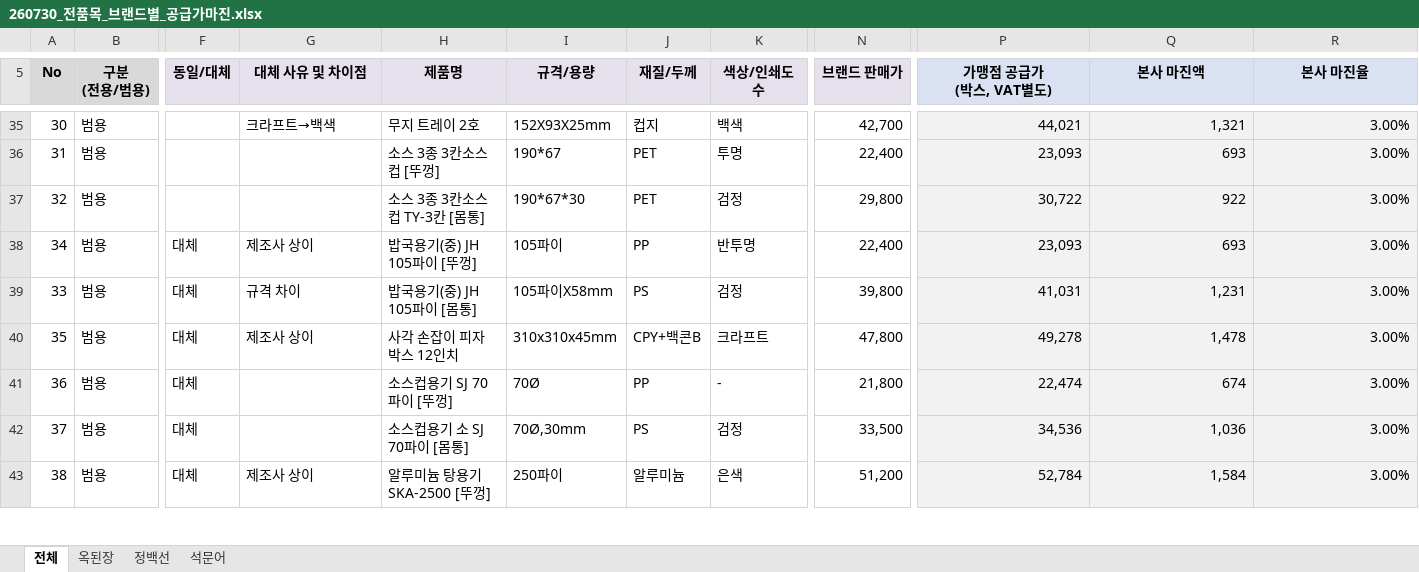
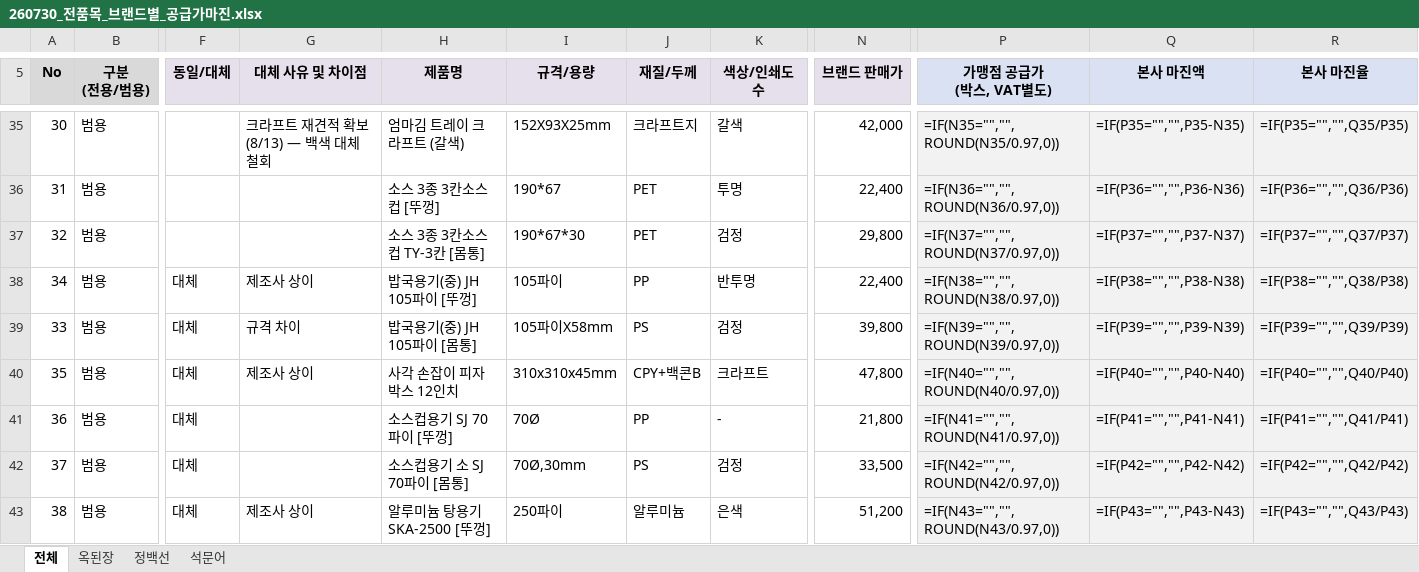
Before and after one commit to RHJ92/bt, an Excel workbook: bidding/리우/260730_전품목_브랜드별_공급가마진.xlsx, sheet 전체, drawn as a sheet; only a part is shown, gaps mark what is left out; values as stored, in another font and other column widths than the file's, no borders; formulas without a stored value are shown as written; the diff covers the shown part only; the diff names each change by its address in the sheet, - before the commit and + after, or states it on an @@ line.

```diff
--- a/bidding/리우/260730_전품목_브랜드별_공급가마진.xlsx (sheet 전체)
+++ b/bidding/리우/260730_전품목_브랜드별_공급가마진.xlsx (sheet 전체)
-G35 (대체 사유 및 차이점): 크라프트→백색
+G35 (대체 사유 및 차이점): 크라프트 재견적 확보(8/13) — 백색 대체 철회
-H35 (제품명): 무지 트레이 2호
+H35 (제품명): 엄마김 트레이 크라프트 (갈색)
-J35 (재질/두께): 컵지
+J35 (재질/두께): 크라프트지
-K35 (색상/인쇄도수): 백색
+K35 (색상/인쇄도수): 갈색
-N35 (브랜드 판매가): 42,700
+N35 (브랜드 판매가): 42,000
-P35 (가맹점 공급가 (박스, VAT별도)): 44,021
+P35 (가맹점 공급가 (박스, VAT별도)): =IF(N35="","",ROUND(N35/0.97,0))
-Q35 (본사 마진액): 1,321
+Q35 (본사 마진액): =IF(P35="","",P35-N35)
-R35 (본사 마진율): 3.00%
+R35 (본사 마진율): =IF(P35="","",Q35/P35)
-P36 (가맹점 공급가 (박스, VAT별도)): 23,093
+P36 (가맹점 공급가 (박스, VAT별도)): =IF(N36="","",ROUND(N36/0.97,0))
-Q36 (본사 마진액): 693
+Q36 (본사 마진액): =IF(P36="","",P36-N36)
-R36 (본사 마진율): 3.00%
+R36 (본사 마진율): =IF(P36="","",Q36/P36)
-P37 (가맹점 공급가 (박스, VAT별도)): 30,722
+P37 (가맹점 공급가 (박스, VAT별도)): =IF(N37="","",ROUND(N37/0.97,0))
-Q37 (본사 마진액): 922
+Q37 (본사 마진액): =IF(P37="","",P37-N37)
-R37 (본사 마진율): 3.00%
+R37 (본사 마진율): =IF(P37="","",Q37/P37)
-P38 (가맹점 공급가 (박스, VAT별도)): 23,093
+P38 (가맹점 공급가 (박스, VAT별도)): =IF(N38="","",ROUND(N38/0.97,0))
-Q38 (본사 마진액): 693
+Q38 (본사 마진액): =IF(P38="","",P38-N38)
-R38 (본사 마진율): 3.00%
+R38 (본사 마진율): =IF(P38="","",Q38/P38)
-P39 (가맹점 공급가 (박스, VAT별도)): 41,031
+P39 (가맹점 공급가 (박스, VAT별도)): =IF(N39="","",ROUND(N39/0.97,0))
-Q39 (본사 마진액): 1,231
+Q39 (본사 마진액): =IF(P39="","",P39-N39)
-R39 (본사 마진율): 3.00%
+R39 (본사 마진율): =IF(P39="","",Q39/P39)
-P40 (가맹점 공급가 (박스, VAT별도)): 49,278
+P40 (가맹점 공급가 (박스, VAT별도)): =IF(N40="","",ROUND(N40/0.97,0))
-Q40 (본사 마진액): 1,478
+Q40 (본사 마진액): =IF(P40="","",P40-N40)
-R40 (본사 마진율): 3.00%
+R40 (본사 마진율): =IF(P40="","",Q40/P40)
-P41 (가맹점 공급가 (박스, VAT별도)): 22,474
+P41 (가맹점 공급가 (박스, VAT별도)): =IF(N41="","",ROUND(N41/0.97,0))
-Q41 (본사 마진액): 674
+Q41 (본사 마진액): =IF(P41="","",P41-N41)
-R41 (본사 마진율): 3.00%
+R41 (본사 마진율): =IF(P41="","",Q41/P41)
-P42 (가맹점 공급가 (박스, VAT별도)): 34,536
+P42 (가맹점 공급가 (박스, VAT별도)): =IF(N42="","",ROUND(N42/0.97,0))
-Q42 (본사 마진액): 1,036
+Q42 (본사 마진액): =IF(P42="","",P42-N42)
-R42 (본사 마진율): 3.00%
+R42 (본사 마진율): =IF(P42="","",Q42/P42)
-P43 (가맹점 공급가 (박스, VAT별도)): 52,784
+P43 (가맹점 공급가 (박스, VAT별도)): =IF(N43="","",ROUND(N43/0.97,0))
-Q43 (본사 마진액): 1,584
+Q43 (본사 마진액): =IF(P43="","",P43-N43)
-R43 (본사 마진율): 3.00%
+R43 (본사 마진율): =IF(P43="","",Q43/P43)
```
Also changed, not shown: 117 edited cells and cell formats elsewhere in this sheet, sheet 옥된장, sheet 석문어, sheet 정백선, 6 other files.
